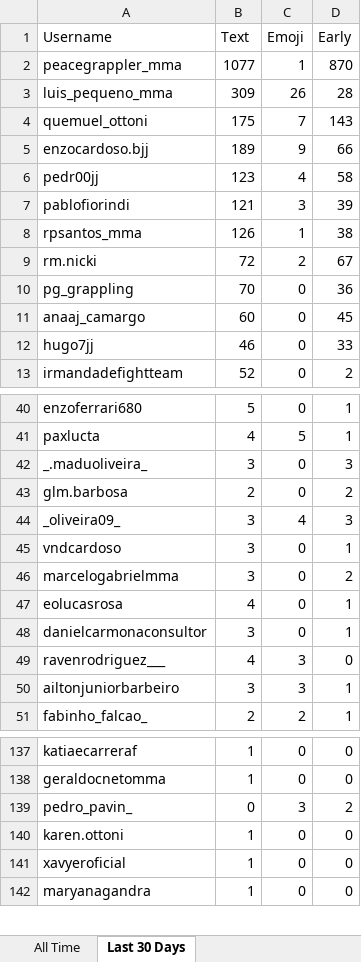
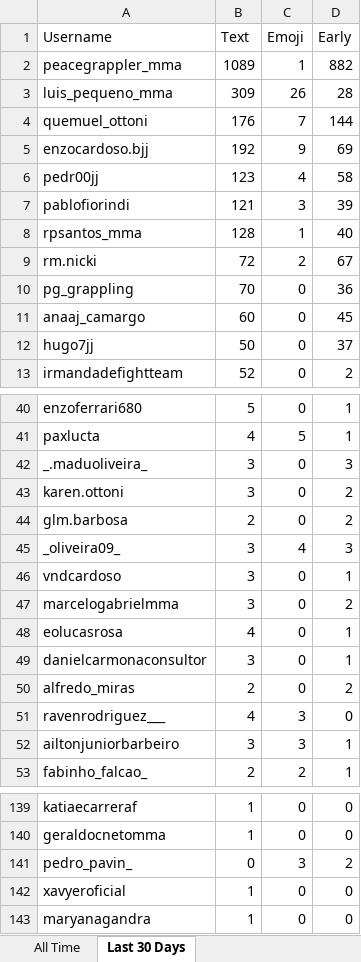
Before and after one commit to paxlucta/peace-grappler, an Excel workbook: Community Engagement Rankings.xlsx, sheet Last 30 Days, drawn as a sheet; only a part is shown, gaps mark what is left out; values as stored, in another font and other column widths than the file's, no borders; removed rows and columns are numbered as before the commit, all else as after; the diff names each change by its address in the sheet, - before the commit and + after, or states it on an @@ line.

```diff
--- a/Community Engagement Rankings.xlsx (sheet Last 30 Days)
+++ b/Community Engagement Rankings.xlsx (sheet Last 30 Days)
-B2 (Text): 1077
+B2 (Text): 1089
-D2 (Early): 870
+D2 (Early): 882
-B4 (Text): 175
+B4 (Text): 176
-D4 (Early): 143
+D4 (Early): 144
-B5 (Text): 189
+B5 (Text): 192
-D5 (Early): 66
+D5 (Early): 69
-B8 (Text): 126
+B8 (Text): 128
-D8 (Early): 38
+D8 (Early): 40
-B12 (Text): 46
+B12 (Text): 50
-D12 (Early): 33
+D12 (Early): 37
+row 43: karen.ottoni | 3 | 0 | 2
+row 50: alfredo_miras | 2 | 0 | 2
-row 140: karen.ottoni | 1 | 0 | 0
```
Also changed, not shown: sheet All Time, 2 other files.
